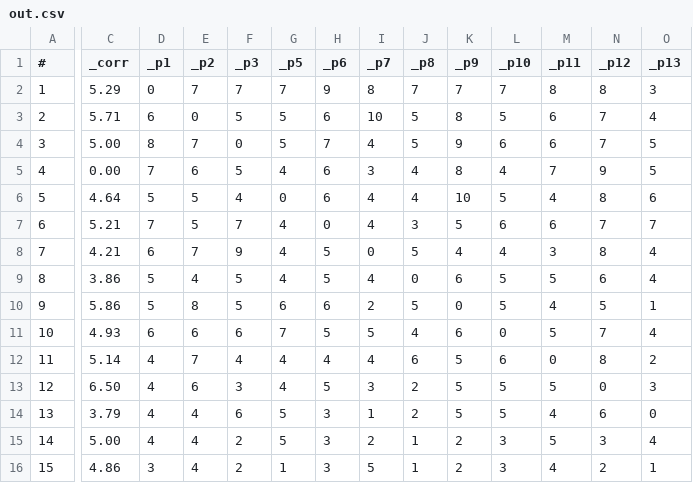
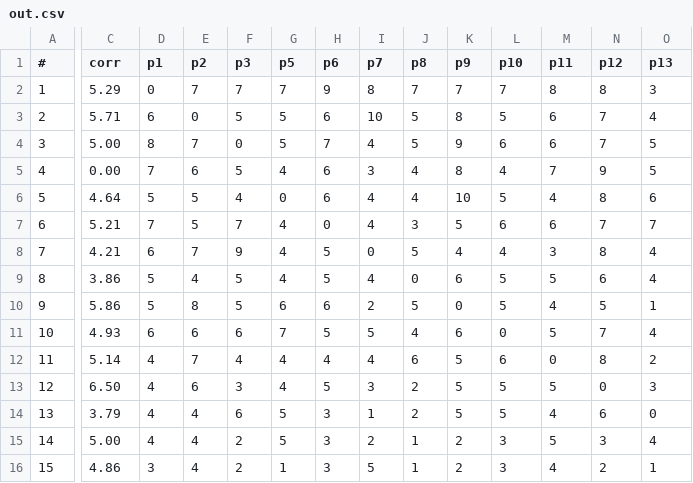
Before and after one commit to adler3d/vote_tool, a CSV file: out.csv, drawn as a sheet; only a part is shown, gaps mark what is left out; the diff covers the shown part only; the diff names each change by its address in the sheet, - before the commit and + after, or states it on an @@ line.

```diff
--- a/out.csv
+++ b/out.csv
-C1: _corr
+C1: corr
-D1: _p1
+D1: p1
-E1: _p2
+E1: p2
-F1: _p3
+F1: p3
-G1: _p5
+G1: p5
-H1: _p6
+H1: p6
-I1: _p7
+I1: p7
-J1: _p8
+J1: p8
-K1: _p9
+K1: p9
-L1: _p10
+L1: p10
-M1: _p11
+M1: p11
-N1: _p12
+N1: p12
-O1: _p13
+O1: p13
```
Also changed, not shown: 4 edited cells elsewhere in this file.
